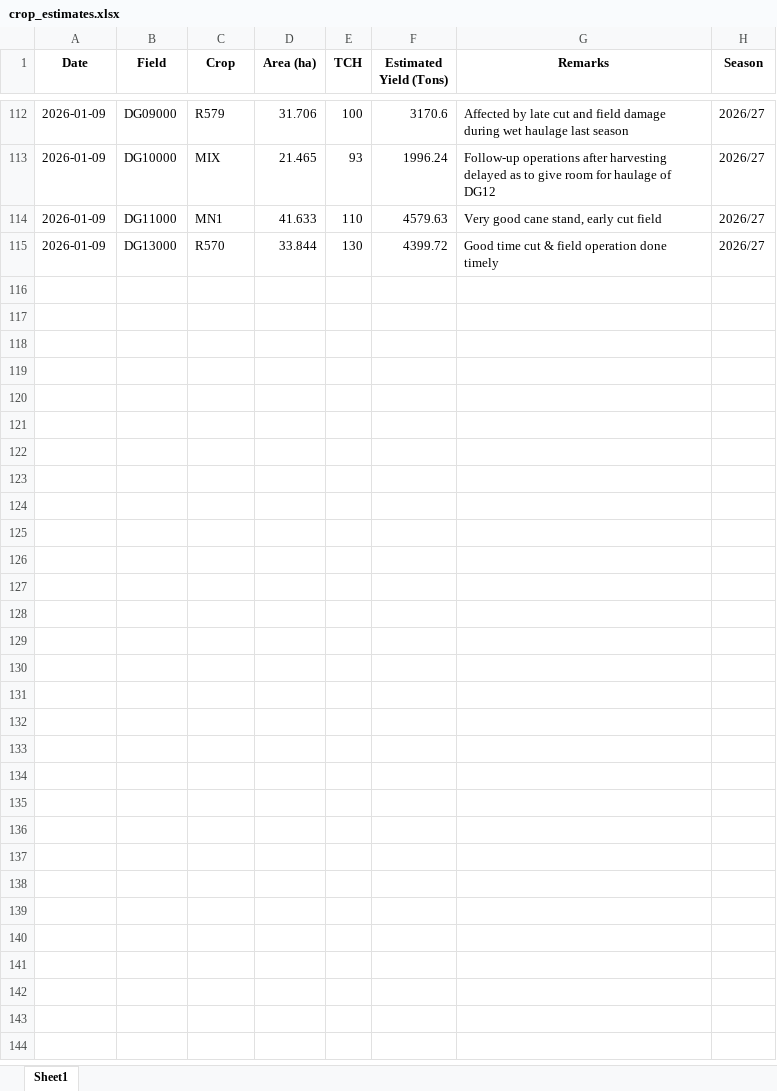
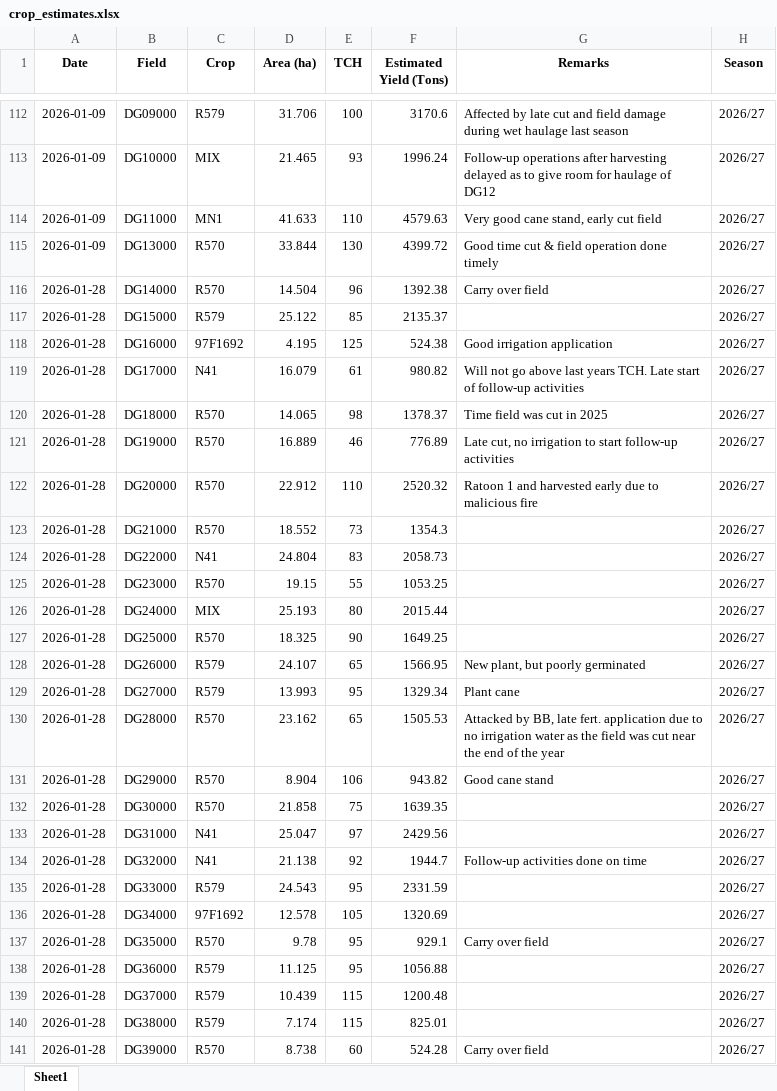
Before and after one commit to psibale/farm-management-system, an Excel workbook: data/crop_estimates.xlsx, sheet Sheet1, drawn as a sheet; only a part is shown, gaps mark what is left out; values as stored, in another font and other column widths than the file's, no borders; the diff names each change by its address in the sheet, - before the commit and + after, or states it on an @@ line.

```diff
--- a/data/crop_estimates.xlsx (sheet Sheet1)
+++ b/data/crop_estimates.xlsx (sheet Sheet1)
+row 116: 2026-01-28 | DG14000 | R570 | 14.504 | 96 | 1392.38 | Carry over field | 2026/27
+row 117: 2026-01-28 | DG15000 | R579 | 25.122 | 85 | 2135.37 |  | 2026/27
+row 118: 2026-01-28 | DG16000 | 97F1692 | 4.195 | 125 | 524.38 | Good irrigation application | 2026/27
+row 119: 2026-01-28 | DG17000 | N41 | 16.079 | 61 | 980.82 | Will not go above last years TCH. Late start of follow-up activities | 2026/27
+row 120: 2026-01-28 | DG18000 | R570 | 14.065 | 98 | 1378.37 | Time field was cut in 2025 | 2026/27
+row 121: 2026-01-28 | DG19000 | R570 | 16.889 | 46 | 776.89 | Late cut, no irrigation to start follow-up activities | 2026/27
+row 122: 2026-01-28 | DG20000 | R570 | 22.912 | 110 | 2520.32 | Ratoon 1 and harvested early due to malicious fire | 2026/27
+row 123: 2026-01-28 | DG21000 | R570 | 18.552 | 73 | 1354.3 |  | 2026/27
+row 124: 2026-01-28 | DG22000 | N41 | 24.804 | 83 | 2058.73 |  | 2026/27
+row 125: 2026-01-28 | DG23000 | R570 | 19.15 | 55 | 1053.25 |  | 2026/27
+row 126: 2026-01-28 | DG24000 | MIX | 25.193 | 80 | 2015.44 |  | 2026/27
+row 127: 2026-01-28 | DG25000 | R570 | 18.325 | 90 | 1649.25 |  | 2026/27
+row 128: 2026-01-28 | DG26000 | R579 | 24.107 | 65 | 1566.95 | New plant, but poorly germinated | 2026/27
+row 129: 2026-01-28 | DG27000 | R579 | 13.993 | 95 | 1329.34 | Plant cane | 2026/27
+row 130: 2026-01-28 | DG28000 | R570 | 23.162 | 65 | 1505.53 | Attacked by BB, late fert. application due to no irrigation water as the field was cut near the end of the year | 2026/27
+row 131: 2026-01-28 | DG29000 | R570 | 8.904 | 106 | 943.82 | Good cane stand | 2026/27
+row 132: 2026-01-28 | DG30000 | R570 | 21.858 | 75 | 1639.35 |  | 2026/27
+row 133: 2026-01-28 | DG31000 | N41 | 25.047 | 97 | 2429.56 |  | 2026/27
+row 134: 2026-01-28 | DG32000 | N41 | 21.138 | 92 | 1944.7 | Follow-up activities done on time | 2026/27
+row 135: 2026-01-28 | DG33000 | R579 | 24.543 | 95 | 2331.59 |  | 2026/27
+row 136: 2026-01-28 | DG34000 | 97F1692 | 12.578 | 105 | 1320.69 |  | 2026/27
+row 137: 2026-01-28 | DG35000 | R570 | 9.78 | 95 | 929.1 | Carry over field | 2026/27
+row 138: 2026-01-28 | DG36000 | R579 | 11.125 | 95 | 1056.88 |  | 2026/27
+row 139: 2026-01-28 | DG37000 | R579 | 10.439 | 115 | 1200.48 |  | 2026/27
+row 140: 2026-01-28 | DG38000 | R579 | 7.174 | 115 | 825.01 |  | 2026/27
+row 141: 2026-01-28 | DG39000 | R570 | 8.738 | 60 | 524.28 | Carry over field | 2026/27
```
Also changed, not shown: data/fertilizer_records.xlsx, data/field_polygons.xlsx, 16 other files.
